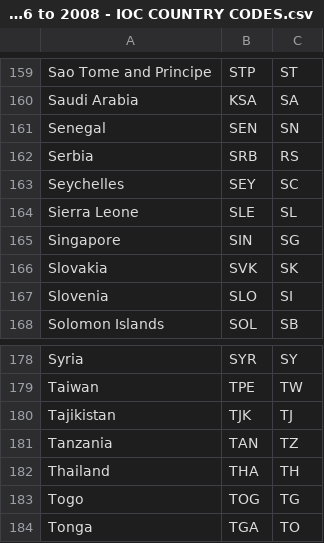
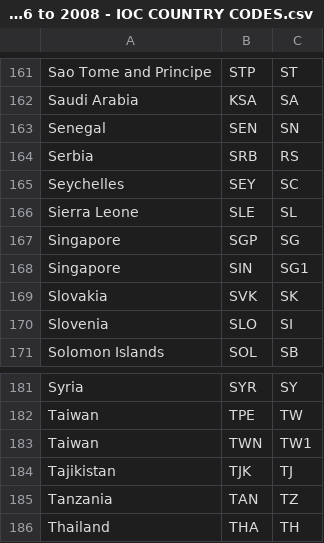
Before and after one commit to Lianowar/datacamp, a CSV file: medals/Summer Olympic medalists 1896 to 2008 - IOC COUNTRY CODES.csv, drawn as a sheet; only a part is shown, gaps mark what is left out; the shorter side is filled out with more unchanged rows; the diff covers the shown part only.

```diff
--- a/medals/Summer Olympic medalists 1896 to 2008 - IOC COUNTRY CODES.csv
+++ b/medals/Summer Olympic medalists 1896 to 2008 - IOC COUNTRY CODES.csv
@@ -164,3 +166,4 @@ Seychelles,SEY,SC
 Sierra Leone,SLE,SL
-Singapore,SIN,SG
+Singapore,SGP,SG
+Singapore,SIN,SG1
 Slovakia,SVK,SK
@@ -179,2 +182,3 @@ Syria,SYR,SY
 Taiwan,TPE,TW
+Taiwan,TWN,TW1
 Tajikistan,TJK,TJ
```
Also changed, not shown: 9 added rows, 1 removed row and 3 edited cells elsewhere in this file.
